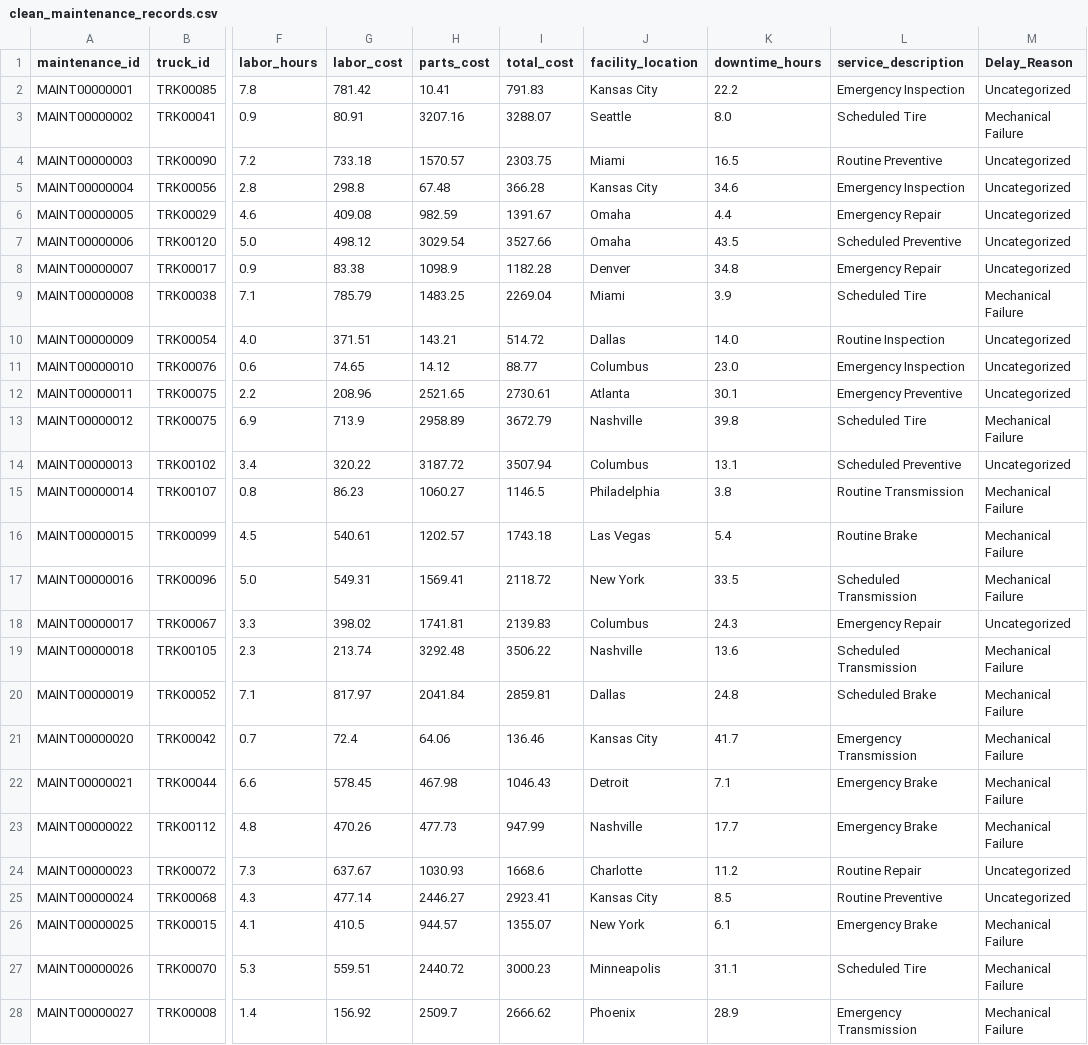
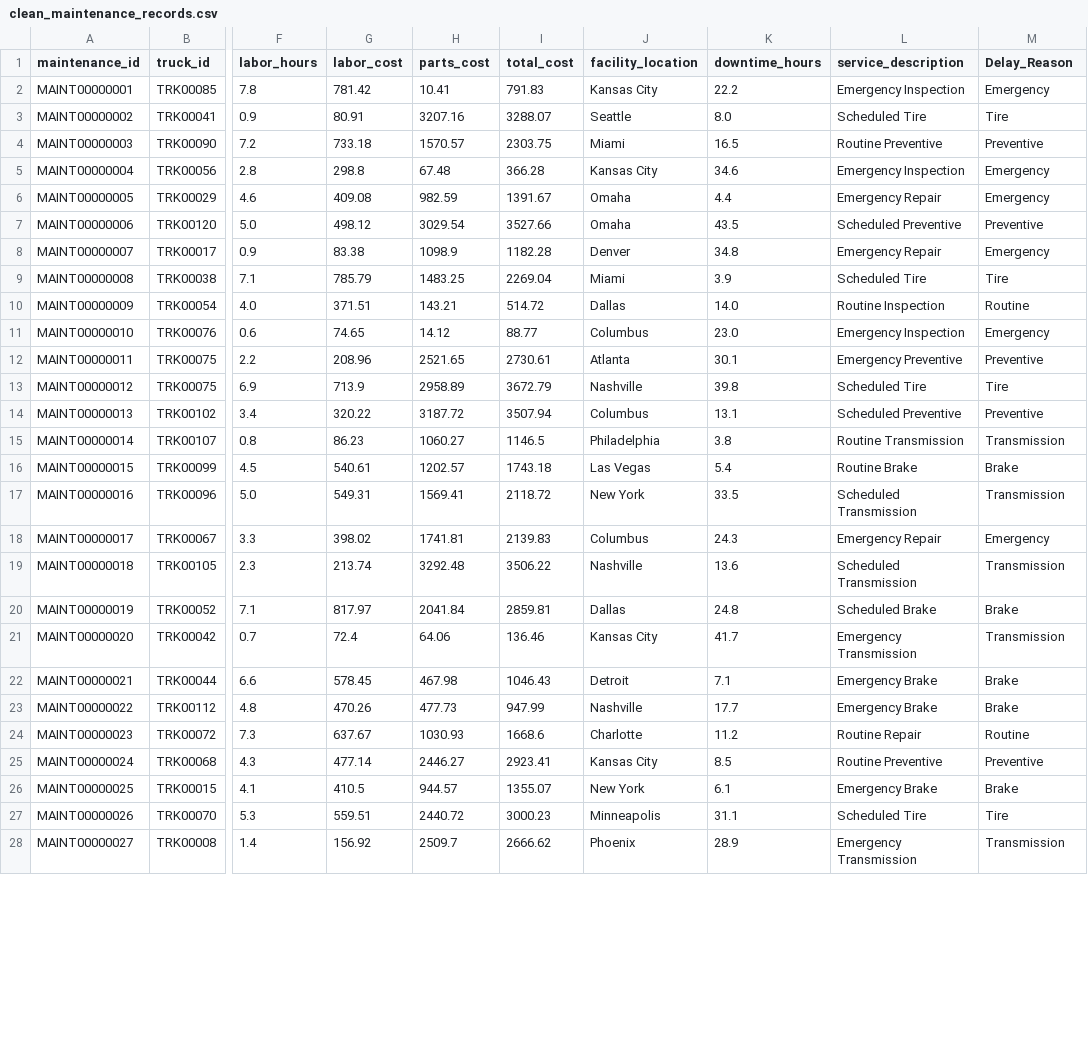
Before and after one commit to rhassan9/Logistics-DataOps-Pipeline, a CSV file: data/samples/processed/clean_maintenance_records.csv, drawn as a sheet; only a part is shown, gaps mark what is left out; the diff covers the shown part only; the diff names each change by its address in the sheet, - before the commit and + after, or states it on an @@ line.

Commit message:
Finalize project: Add CI/CD, data samples, Mermaid architecture diagram, and Power BI blueprint

```diff
--- a/data/samples/processed/clean_maintenance_records.csv
+++ b/data/samples/processed/clean_maintenance_records.csv
-M2 (Delay_Reason): Uncategorized
+M2 (Delay_Reason): Emergency
-M3 (Delay_Reason): Mechanical Failure
+M3 (Delay_Reason): Tire
-M4 (Delay_Reason): Uncategorized
+M4 (Delay_Reason): Preventive
-M5:M6 (Delay_Reason): Uncategorized
+M5:M6 (Delay_Reason): Emergency
-M7 (Delay_Reason): Uncategorized
+M7 (Delay_Reason): Preventive
-M8 (Delay_Reason): Uncategorized
+M8 (Delay_Reason): Emergency
-M9 (Delay_Reason): Mechanical Failure
+M9 (Delay_Reason): Tire
-M10 (Delay_Reason): Uncategorized
+M10 (Delay_Reason): Routine
-M11 (Delay_Reason): Uncategorized
+M11 (Delay_Reason): Emergency
-M12 (Delay_Reason): Uncategorized
+M12 (Delay_Reason): Preventive
-M13 (Delay_Reason): Mechanical Failure
+M13 (Delay_Reason): Tire
-M14 (Delay_Reason): Uncategorized
+M14 (Delay_Reason): Preventive
-M15 (Delay_Reason): Mechanical Failure
+M15 (Delay_Reason): Transmission
-M16 (Delay_Reason): Mechanical Failure
+M16 (Delay_Reason): Brake
-M17 (Delay_Reason): Mechanical Failure
+M17 (Delay_Reason): Transmission
-M18 (Delay_Reason): Uncategorized
+M18 (Delay_Reason): Emergency
-M19 (Delay_Reason): Mechanical Failure
+M19 (Delay_Reason): Transmission
-M20 (Delay_Reason): Mechanical Failure
+M20 (Delay_Reason): Brake
-M21 (Delay_Reason): Mechanical Failure
+M21 (Delay_Reason): Transmission
-M22:M23 (Delay_Reason): Mechanical Failure
+M22:M23 (Delay_Reason): Brake
-M24 (Delay_Reason): Uncategorized
+M24 (Delay_Reason): Routine
-M25 (Delay_Reason): Uncategorized
+M25 (Delay_Reason): Preventive
-M26 (Delay_Reason): Mechanical Failure
+M26 (Delay_Reason): Brake
-M27 (Delay_Reason): Mechanical Failure
+M27 (Delay_Reason): Tire
-M28 (Delay_Reason): Mechanical Failure
+M28 (Delay_Reason): Transmission
```
Also changed, not shown: 23 edited cells elsewhere in this file, data/samples/processed/clean_safety_incidents.csv, 55 other files.
